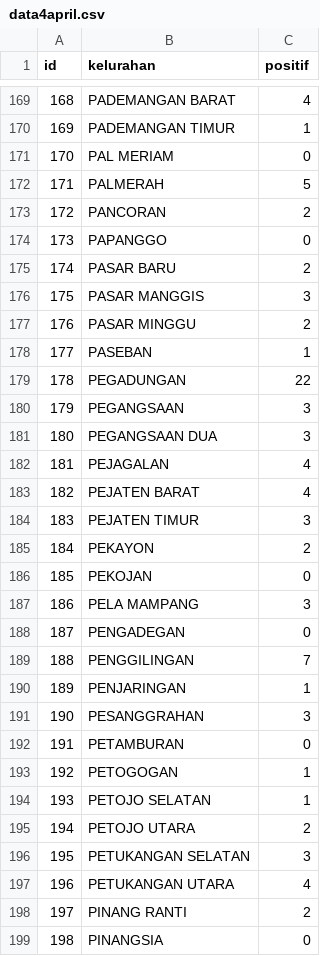
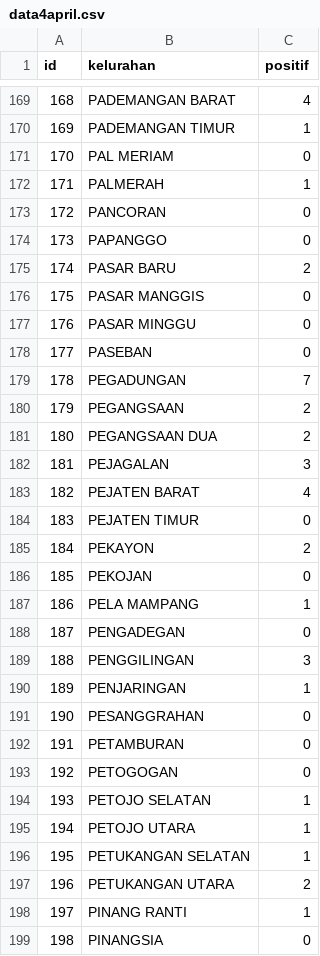
Before and after one commit to ginanjarpamungkas/jakartaDanCorona, a CSV file: data4april.csv, drawn as a sheet; only a part is shown, gaps mark what is left out; the diff covers the shown part only.

```diff
--- a/data4april.csv
+++ b/data4april.csv
@@ -171,29 +171,29 @@ id,kelurahan,positif
 170,PAL MERIAM,0
-171,PALMERAH,5
-172,PANCORAN,2
+171,PALMERAH,1
+172,PANCORAN,0
 173,PAPANGGO,0
 174,PASAR BARU,2
-175,PASAR MANGGIS,3
-176,PASAR MINGGU,2
-177,PASEBAN,1
-178,PEGADUNGAN,22
-179,PEGANGSAAN,3
-180,PEGANGSAAN DUA,3
-181,PEJAGALAN,4
+175,PASAR MANGGIS,0
+176,PASAR MINGGU,0
+177,PASEBAN,0
+178,PEGADUNGAN,7
+179,PEGANGSAAN,2
+180,PEGANGSAAN DUA,2
+181,PEJAGALAN,3
 182,PEJATEN BARAT,4
-183,PEJATEN TIMUR,3
+183,PEJATEN TIMUR,0
 184,PEKAYON,2
 185,PEKOJAN,0
-186,PELA MAMPANG,3
+186,PELA MAMPANG,1
 187,PENGADEGAN,0
-188,PENGGILINGAN,7
+188,PENGGILINGAN,3
 189,PENJARINGAN,1
-190,PESANGGRAHAN,3
+190,PESANGGRAHAN,0
 191,PETAMBURAN,0
-192,PETOGOGAN,1
+192,PETOGOGAN,0
 193,PETOJO SELATAN,1
-194,PETOJO UTARA,2
-195,PETUKANGAN SELATAN,3
-196,PETUKANGAN UTARA,4
-197,PINANG RANTI,2
+194,PETOJO UTARA,1
+195,PETUKANGAN SELATAN,1
+196,PETUKANGAN UTARA,2
+197,PINANG RANTI,1
 198,PINANGSIA,0
```
Also changed, not shown: 130 edited cells elsewhere in this file, data11april.csv, data16mei.csv, 13 other files.
